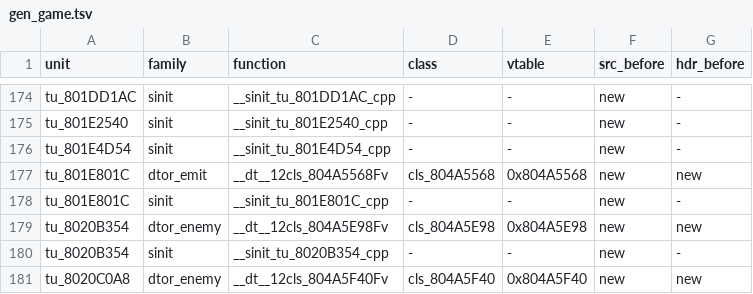
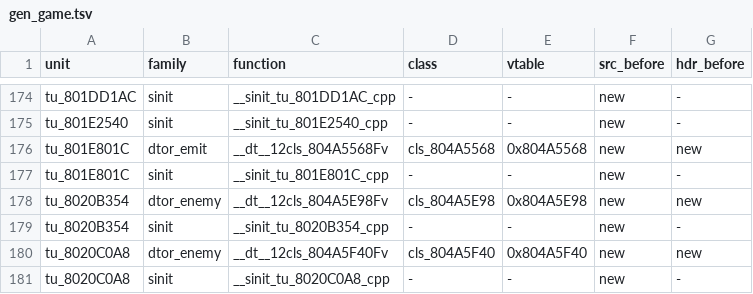
Before and after one commit to sh1ftmaker/fsa, a TSV file: config/G4SE01/gen_game.tsv, drawn as a sheet; only a part is shown, gaps mark what is left out; the shorter side is filled out with more unchanged rows.

```diff
--- a/config/G4SE01/gen_game.tsv
+++ b/config/G4SE01/gen_game.tsv
@@ -175,3 +175,2 @@ tu_801DD1AC	sinit	__sinit_tu_801DD1AC_cpp	-	-	new	-
 tu_801E2540	sinit	__sinit_tu_801E2540_cpp	-	-	new	-
-tu_801E4D54	sinit	__sinit_tu_801E4D54_cpp	-	-	new	-
 tu_801E801C	dtor_emit	__dt__12cls_804A5568Fv	cls_804A5568	0x804A5568	new	new
```
Also changed, not shown: 5 other files.
